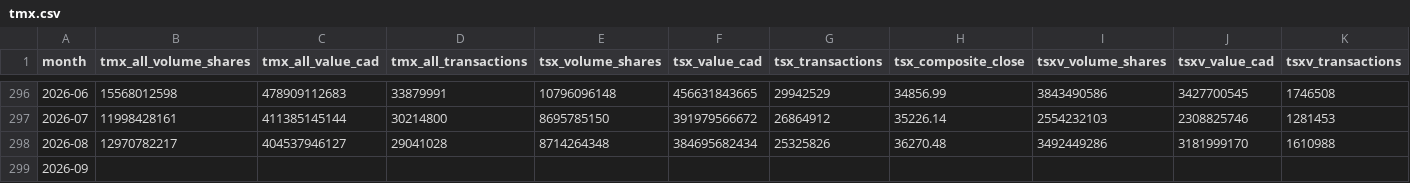
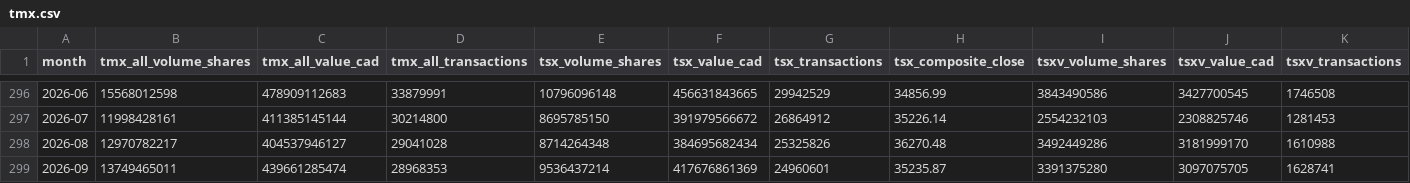
Before and after one commit to hzhan7/Monthly-OP-Dashboards, a CSV file: series/tmx.csv, drawn as a sheet; only a part is shown, gaps mark what is left out; the diff covers the shown part only; the diff names each change by its address in the sheet, - before the commit and + after, or states it on an @@ line.

```diff
--- a/series/tmx.csv
+++ b/series/tmx.csv
-B299 (tmx_all_volume_shares): (empty)
+B299 (tmx_all_volume_shares): 13749465011
-C299 (tmx_all_value_cad): (empty)
+C299 (tmx_all_value_cad): 439661285474
-D299 (tmx_all_transactions): (empty)
+D299 (tmx_all_transactions): 28968353
-E299 (tsx_volume_shares): (empty)
+E299 (tsx_volume_shares): 9536437214
-F299 (tsx_value_cad): (empty)
+F299 (tsx_value_cad): 417676861369
-G299 (tsx_transactions): (empty)
+G299 (tsx_transactions): 24960601
-H299 (tsx_composite_close): (empty)
+H299 (tsx_composite_close): 35235.87
-I299 (tsxv_volume_shares): (empty)
+I299 (tsxv_volume_shares): 3391375280
-J299 (tsxv_value_cad): (empty)
+J299 (tsxv_value_cad): 3097075705
-K299 (tsxv_transactions): (empty)
+K299 (tsxv_transactions): 1628741
```
Also changed, not shown: 7 edited cells elsewhere in this file, series/lseg.csv, series/lseg_part_tradeweb.csv, 7 other files.
